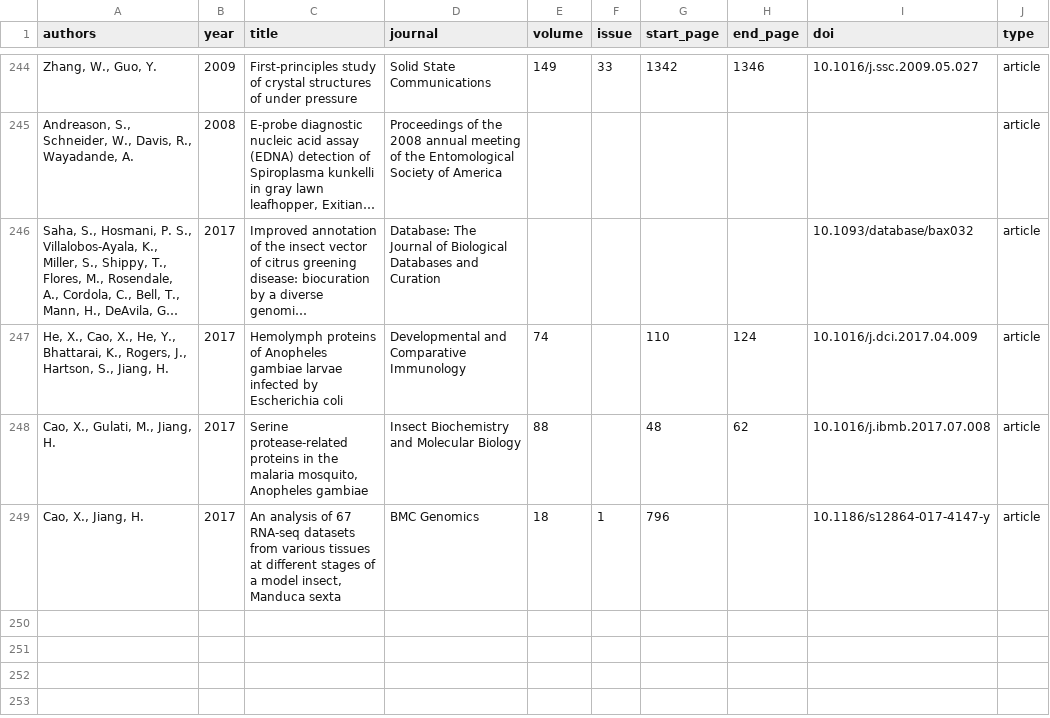
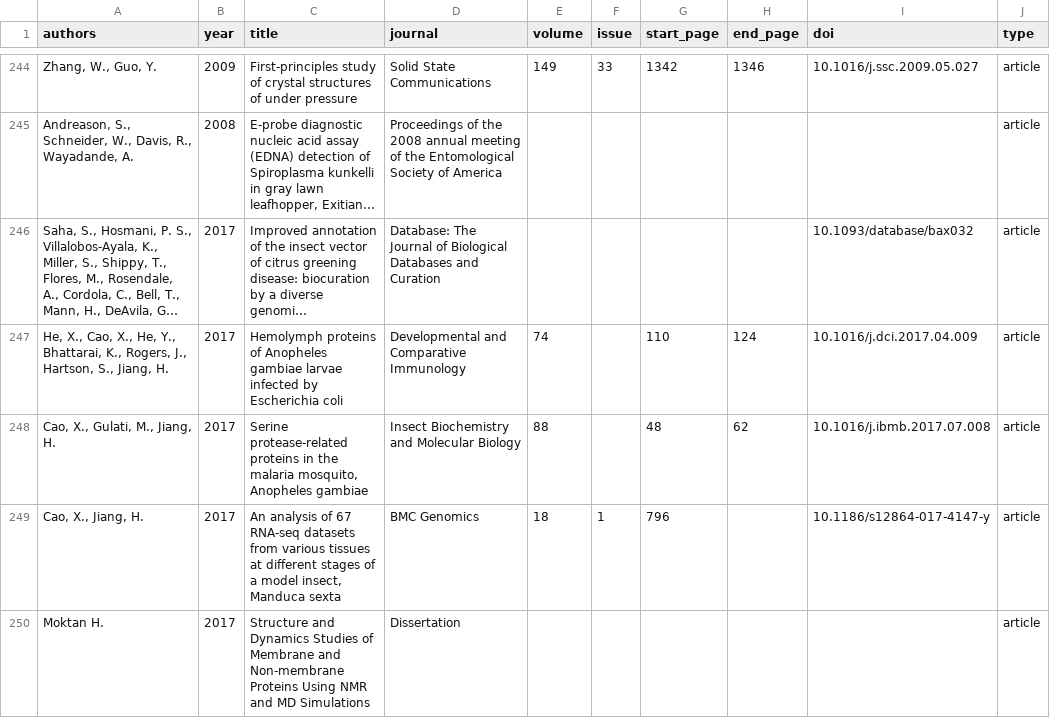
Before and after one commit to OSU-HPCC/publications, a CSV file: articles.csv, drawn as a sheet; only a part is shown, gaps mark what is left out; long unchanged cells end in …; the diff names each change by its address in the sheet, - before the commit and + after, or states it on an @@ line.

Commit message:
Add dissertation

```diff
--- a/articles.csv
+++ b/articles.csv
+row 250: Moktan H. | 2017 | Structure and Dynamics Studies of Membrane and Non-membrane Proteins Using NMR and MD Simulations | Dissertation |  |  |  |  |  | article
```
